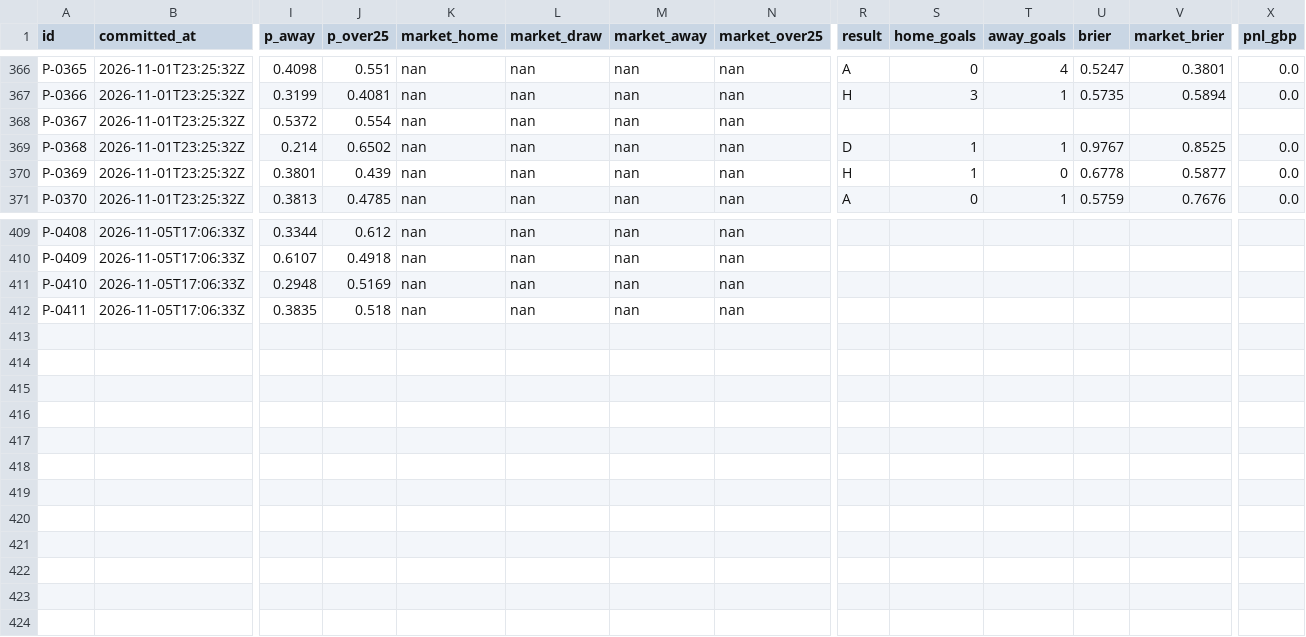
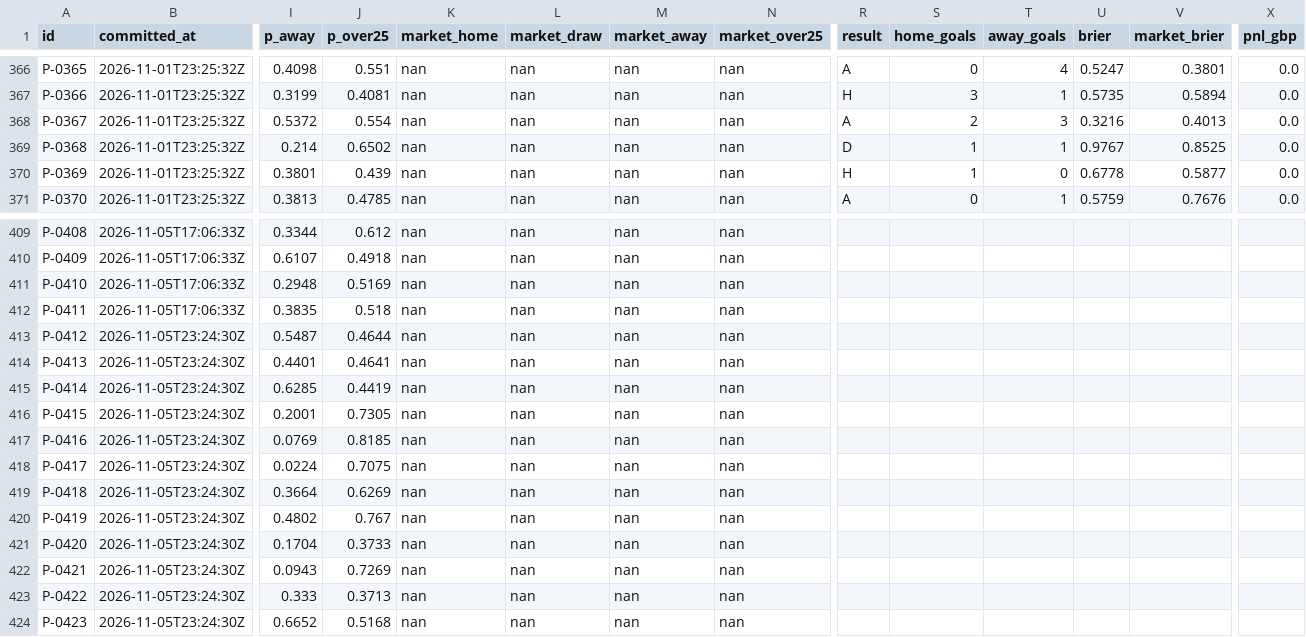
Before and after one commit to triton-xxix/proteus-lab, a CSV file: pitch/PREDICTIONS.csv, drawn as a sheet; only a part is shown, gaps mark what is left out; rows hold the shown columns only; the diff names each change by its address in the sheet, - before the commit and + after, or states it on an @@ line.

```diff
--- a/pitch/PREDICTIONS.csv
+++ b/pitch/PREDICTIONS.csv
-R368 (result): (empty)
+R368 (result): A
-S368 (home_goals): (empty)
+S368 (home_goals): 2
-T368 (away_goals): (empty)
+T368 (away_goals): 3
-U368 (brier): (empty)
+U368 (brier): 0.3216
-V368 (market_brier): (empty)
+V368 (market_brier): 0.4013
-X368 (pnl_gbp): (empty)
+X368 (pnl_gbp): 0.0
+row 413: P-0412 | 2026-11-05T23:24:30Z | 0.5487 | 0.4644 | nan | nan | nan | nan
+row 414: P-0413 | 2026-11-05T23:24:30Z | 0.4401 | 0.4641 | nan | nan | nan | nan
+row 415: P-0414 | 2026-11-05T23:24:30Z | 0.6285 | 0.4419 | nan | nan | nan | nan
+row 416: P-0415 | 2026-11-05T23:24:30Z | 0.2001 | 0.7305 | nan | nan | nan | nan
+row 417: P-0416 | 2026-11-05T23:24:30Z | 0.0769 | 0.8185 | nan | nan | nan | nan
+row 418: P-0417 | 2026-11-05T23:24:30Z | 0.0224 | 0.7075 | nan | nan | nan | nan
+row 419: P-0418 | 2026-11-05T23:24:30Z | 0.3664 | 0.6269 | nan | nan | nan | nan
+row 420: P-0419 | 2026-11-05T23:24:30Z | 0.4802 | 0.767 | nan | nan | nan | nan
+row 421: P-0420 | 2026-11-05T23:24:30Z | 0.1704 | 0.3733 | nan | nan | nan | nan
+row 422: P-0421 | 2026-11-05T23:24:30Z | 0.0943 | 0.7269 | nan | nan | nan | nan
+row 423: P-0422 | 2026-11-05T23:24:30Z | 0.333 | 0.3713 | nan | nan | nan | nan
+row 424: P-0423 | 2026-11-05T23:24:30Z | 0.6652 | 0.5168 | nan | nan | nan | nan
```
Also changed, not shown: systems/EVENTS.csv, systems/SIGNALS.csv, 7 other files.
